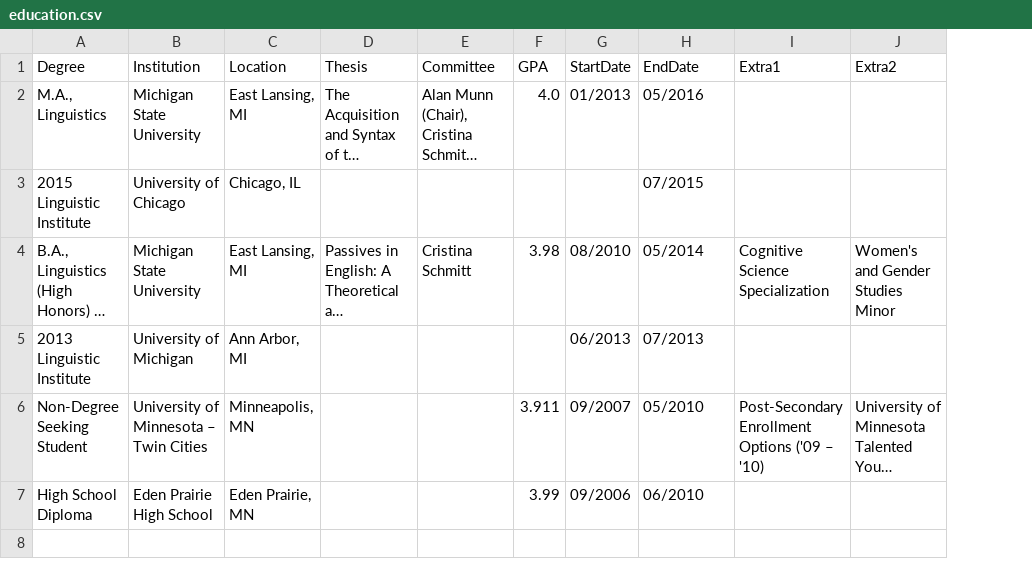
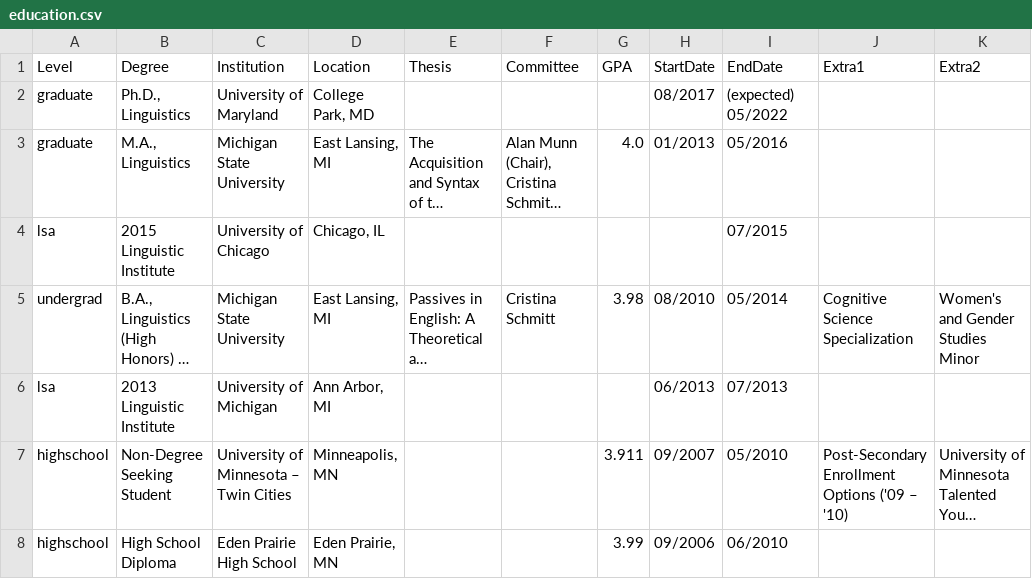
Before and after one commit to adamliter/adamlitercv, a CSV file: content/education.csv, drawn as a sheet; long unchanged cells end in …; addresses are those after the commit; the diff names each change by its address in the sheet, - before the commit and + after, or states it on an @@ line.

Commit message:
Add UMD PhD and options for toggling display of education

```diff
--- a/content/education.csv
+++ b/content/education.csv
+column A (Level), rows 3-8: graduate | lsa | undergrad | lsa | highschool | highschool
+row 2: graduate | Ph.D., Linguistics | University of Maryland | College Park, MD |  |  |  | 08/2017 | (expected) 05/2022
```
Also changed, not shown: 2 other files.
